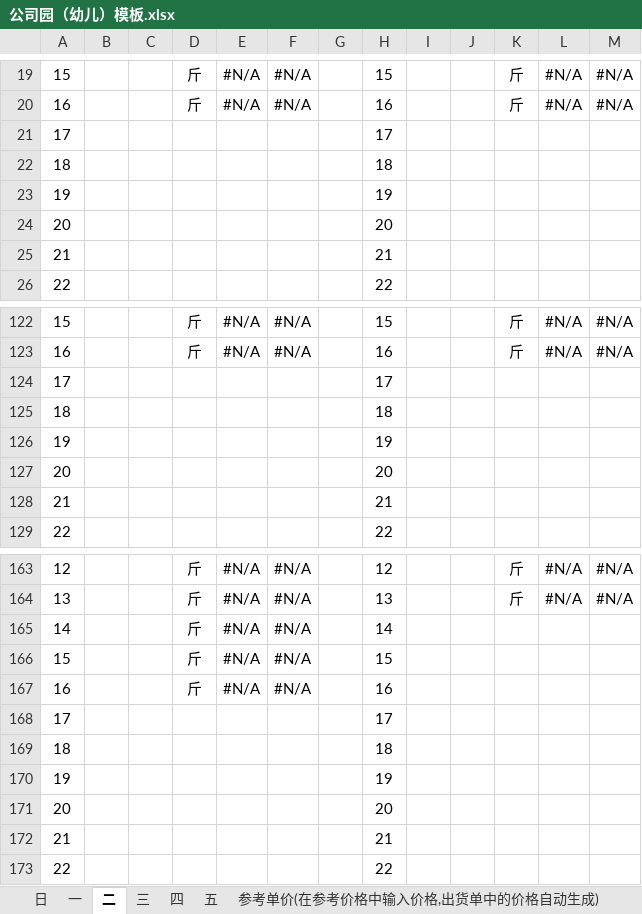
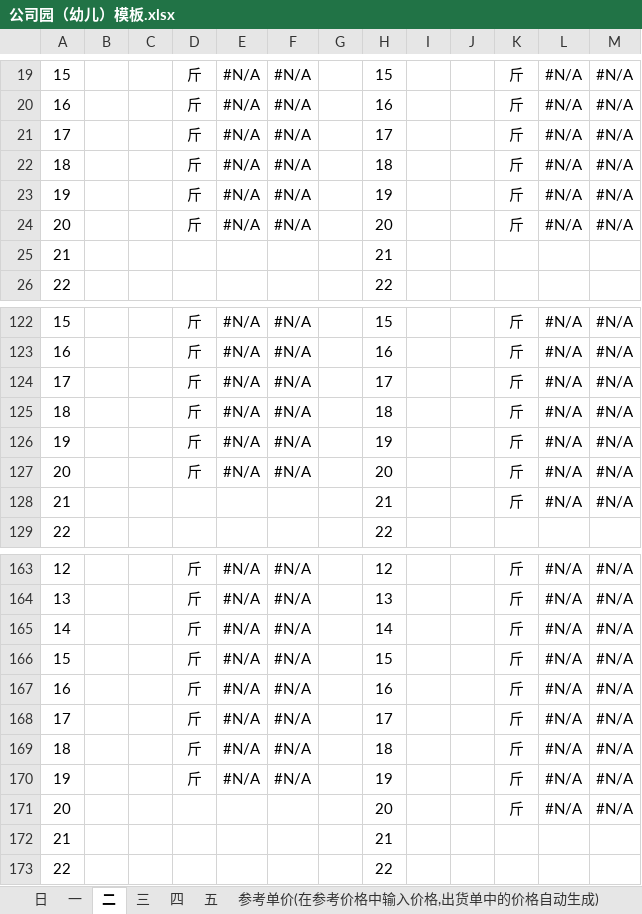
Before and after one commit to XiaoCaicai777/HandelExcle, an Excel workbook: src/main/resources/公司园（幼儿）模板.xlsx, sheet 二, drawn as a sheet; only a part is shown, gaps mark what is left out; values as stored, in another font and other column widths than the file's, no borders; removed rows and columns are numbered as before the commit, all else as after; the diff covers the shown part only; the diff names each change by its address in the sheet, - before the commit and + after, or states it on an @@ line.

```diff
--- a/src/main/resources/公司园（幼儿）模板.xlsx (sheet 二)
+++ b/src/main/resources/公司园（幼儿）模板.xlsx (sheet 二)
-row 21: 17 |  |  |  |  |  |  | 17
-row 22: 18 |  |  |  |  |  |  | 18
-row 23: 19 |  |  |  |  |  |  | 19
-row 24: 20 |  |  |  |  |  |  | 20
+row 21: 17 |  |  | 斤 | #N/A | #N/A |  | 17 |  |  | 斤 | #N/A | #N/A
+row 22: 18 |  |  | 斤 | #N/A | #N/A |  | 18 |  |  | 斤 | #N/A | #N/A
+row 23: 19 |  |  | 斤 | #N/A | #N/A |  | 19 |  |  | 斤 | #N/A | #N/A
+row 24: 20 |  |  | 斤 | #N/A | #N/A |  | 20 |  |  | 斤 | #N/A | #N/A
-row 124: 17 |  |  |  |  |  |  | 17
-row 125: 18 |  |  |  |  |  |  | 18
-row 126: 19 |  |  |  |  |  |  | 19
-row 127: 20 |  |  |  |  |  |  | 20
+row 124: 17 |  |  | 斤 | #N/A | #N/A |  | 17 |  |  | 斤 | #N/A | #N/A
+row 125: 18 |  |  | 斤 | #N/A | #N/A |  | 18 |  |  | 斤 | #N/A | #N/A
+row 126: 19 |  |  | 斤 | #N/A | #N/A |  | 19 |  |  | 斤 | #N/A | #N/A
+row 127: 20 |  |  | 斤 | #N/A | #N/A |  | 20 |  |  | 斤 | #N/A | #N/A
-K128: (empty)
+K128: 斤
-L128: (empty)
+L128: #N/A
-M128: (empty)
+M128: #N/A
-K165:K167: (empty)
+K165:K167: 斤
-L165:L167: (empty)
+L165:L167: #N/A
-M165:M167: (empty)
+M165:M167: #N/A
-row 168: 17 |  |  |  |  |  |  | 17
-row 169: 18 |  |  |  |  |  |  | 18
-row 170: 19 |  |  |  |  |  |  | 19
+row 168: 17 |  |  | 斤 | #N/A | #N/A |  | 17 |  |  | 斤 | #N/A | #N/A
+row 169: 18 |  |  | 斤 | #N/A | #N/A |  | 18 |  |  | 斤 | #N/A | #N/A
+row 170: 19 |  |  | 斤 | #N/A | #N/A |  | 19 |  |  | 斤 | #N/A | #N/A
-K171: (empty)
+K171: 斤
-L171: (empty)
+L171: #N/A
-M171: (empty)
+M171: #N/A
```
Also changed, not shown: 8 added rows and 8 removed rows elsewhere in this sheet, sheet 一, sheet 五, sheet 四, sheet 三, formulas that keep their value, src/main/resources/公司园（老师）模板.xlsx, src/main/resources/非公司园（幼儿）模板.xlsx, 5 other files.
